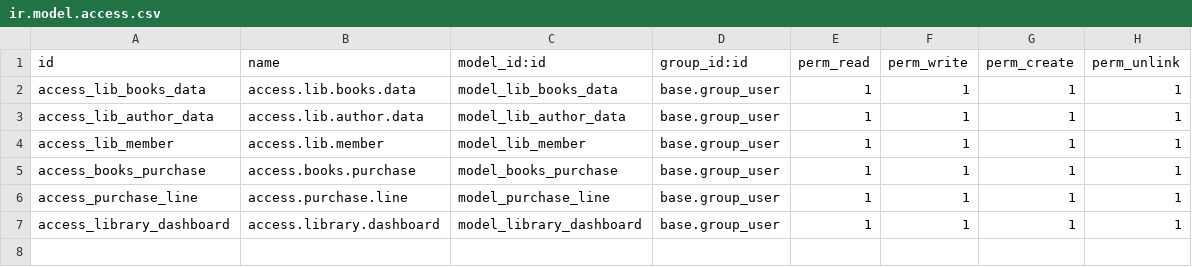
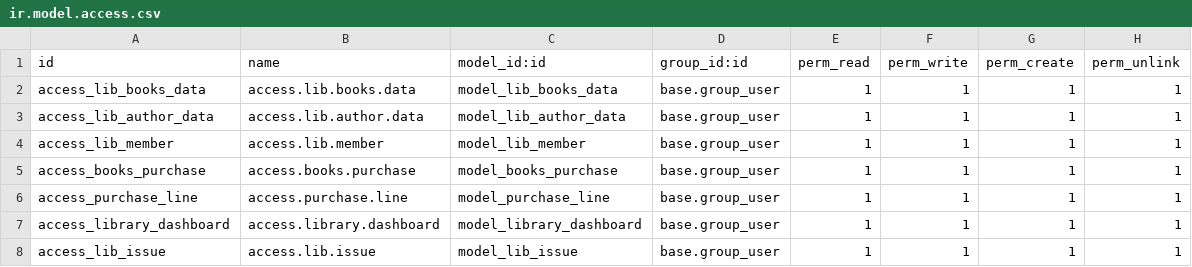
Before and after one commit to samarthchavda/Practice, a CSV file: library_management_system_main/security/ir.model.access.csv, drawn as a sheet.

```diff
--- a/library_management_system_main/security/ir.model.access.csv
+++ b/library_management_system_main/security/ir.model.access.csv
@@ -7 +7,2 @@ access_purchase_line,access.purchase.line,model_purchase_line,base.group_user,1,
 access_library_dashboard,access.library.dashboard,model_library_dashboard,base.group_user,1,1,1,1
+access_lib_issue,access.lib.issue,model_lib_issue,base.group_user,1,1,1,1
```
Also changed, not shown: 24 other files.
